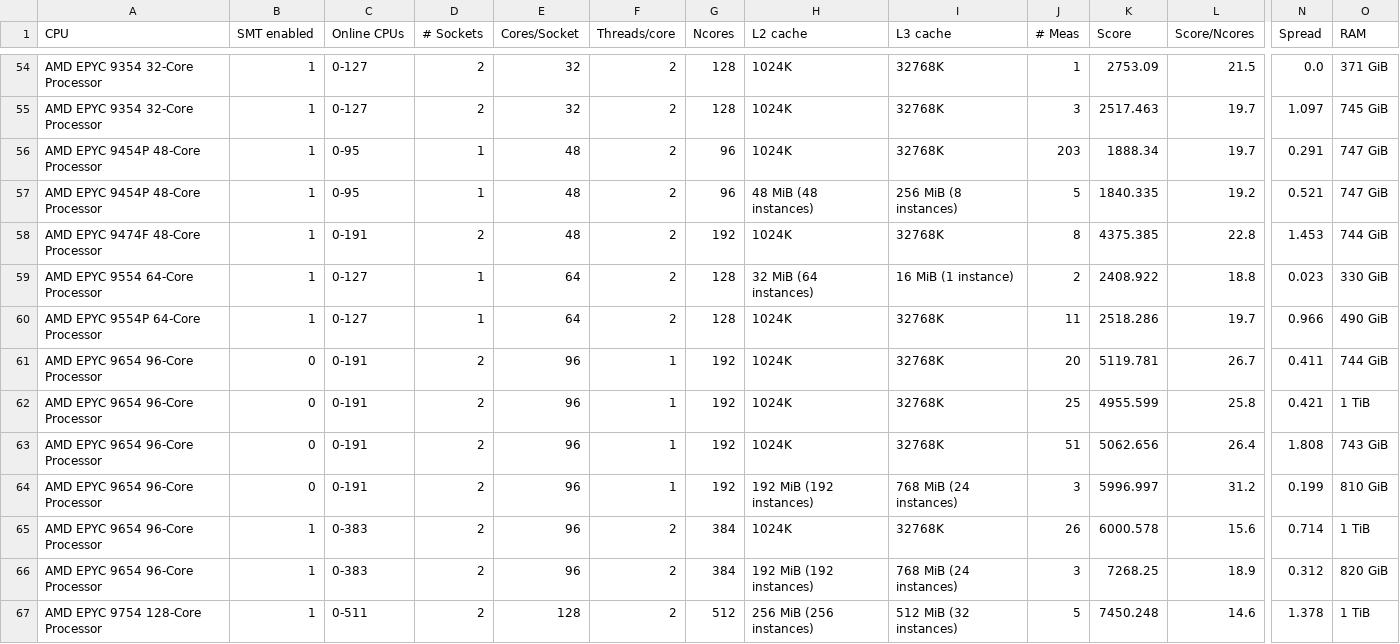
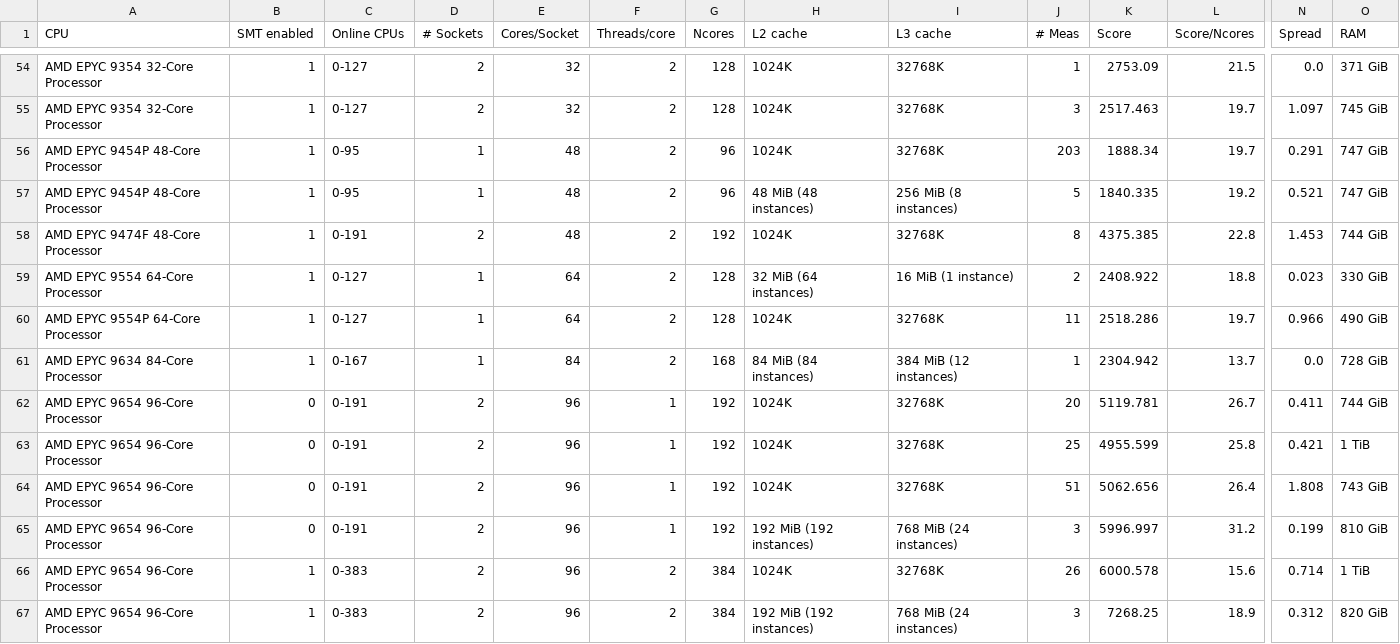
Before and after one commit to HEPiX-Forum/hepix-forum.github.io, a CSV file: _data/HS23scores.csv, drawn as a sheet; only a part is shown, gaps mark what is left out; the shorter side is filled out with more unchanged rows; rows hold the shown columns only; the diff names each change by its address in the sheet, - before the commit and + after, or states it on an @@ line.

Commit message:
CI job updates HS23 table (https://gitlab.cern.ch/hep-benchmarks/private-tools/-/jobs/44295588)

```diff
--- a/_data/HS23scores.csv
+++ b/_data/HS23scores.csv
+row 61: AMD EPYC 9634 84-Core Processor | 1 | 0-167 | 1 | 84 | 2 | 168 | 84 MiB (84 instances) | 384 MiB (12 instances) | 1 | 2304.942 | 13.7 | 0.0 | 728 GiB
```
